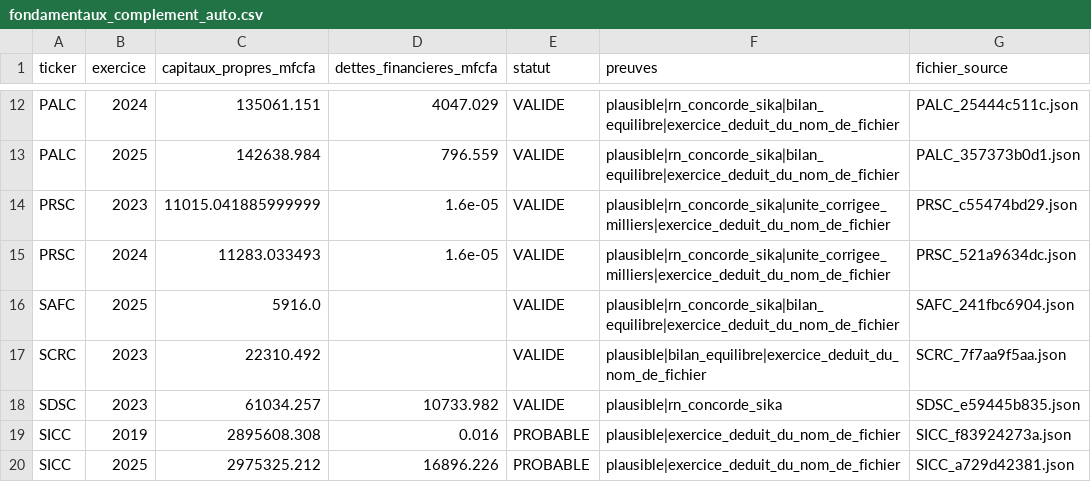
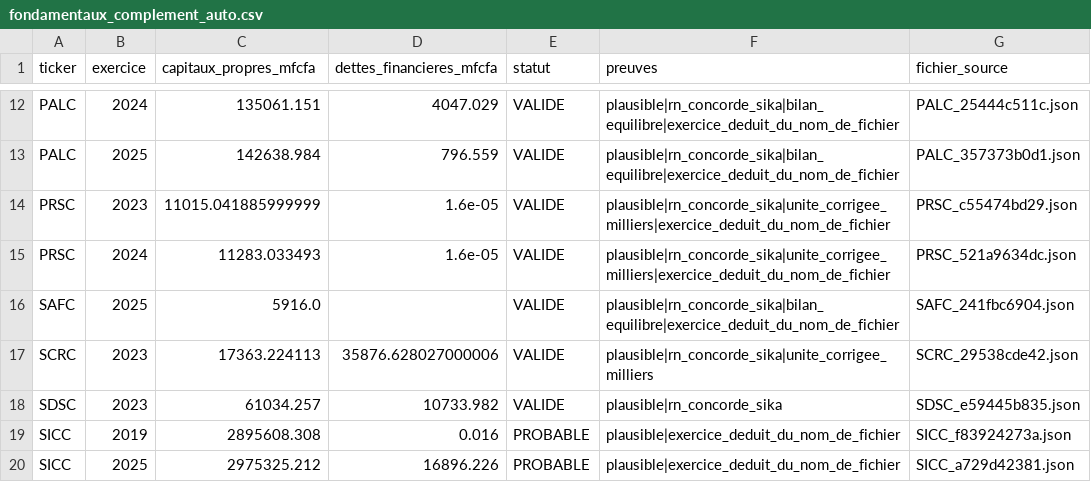
Before and after one commit to armelrosario-sys/-brvm-analyse-actions, a CSV file: data/fondamentaux_complement_auto.csv, drawn as a sheet; only a part is shown, gaps mark what is left out.

```diff
--- a/data/fondamentaux_complement_auto.csv
+++ b/data/fondamentaux_complement_auto.csv
@@ -16,3 +16,3 @@ PRSC,2024,11283.033493,1.6e-05,VALIDE,plausible|rn_concorde_sika|unite_corrigee_
 SAFC,2025,5916.0,,VALIDE,plausible|rn_concorde_sika|bilan_equilibre|exercice_deduit_du_nom_de_fichier,SAFC_241fbc6904.json
-SCRC,2023,22310.492,,VALIDE,plausible|bilan_equilibre|exercice_deduit_du_nom_de_fichier,SCRC_7f7aa9f5aa.json
+SCRC,2023,17363.224113,35876.628027000006,VALIDE,plausible|rn_concorde_sika|unite_corrigee_milliers,SCRC_29538cde42.json
 SDSC,2023,61034.257,10733.982,VALIDE,plausible|rn_concorde_sika,SDSC_e59445b835.json
```
Also changed, not shown: 2 other files.
